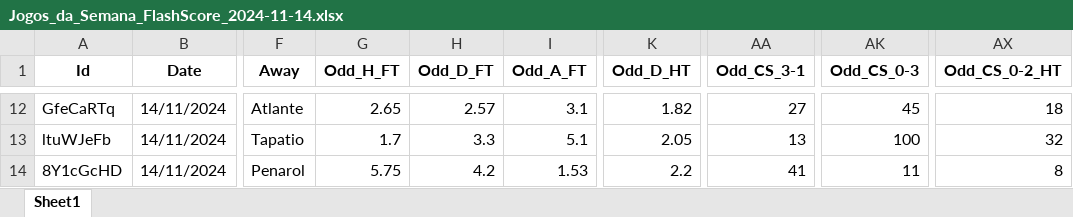
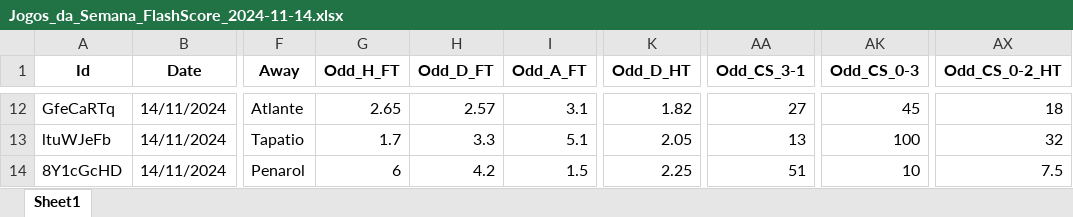
Before and after one commit to mtprado88/jogos_full, an Excel workbook: Jogos_da_Semana_FlashScore_2024-11-14.xlsx, sheet Sheet1, drawn as a sheet; only a part is shown, gaps mark what is left out; values as stored, in another font and other column widths than the file's, no borders; the diff covers the shown part only; the diff names each change by its address in the sheet, - before the commit and + after, or states it on an @@ line.

```diff
--- a/Jogos_da_Semana_FlashScore_2024-11-14.xlsx (sheet Sheet1)
+++ b/Jogos_da_Semana_FlashScore_2024-11-14.xlsx (sheet Sheet1)
-G14 (Odd_H_FT): 5.75
+G14 (Odd_H_FT): 6
-I14 (Odd_A_FT): 1.53
+I14 (Odd_A_FT): 1.5
-K14 (Odd_D_HT): 2.2
+K14 (Odd_D_HT): 2.25
-AA14 (Odd_CS_3-1): 41
+AA14 (Odd_CS_3-1): 51
-AK14 (Odd_CS_0-3): 11
+AK14 (Odd_CS_0-3): 10
-AX14 (Odd_CS_0-2_HT): 8
+AX14 (Odd_CS_0-2_HT): 7.5
```
Also changed, not shown: 35 edited cells elsewhere in this sheet.
